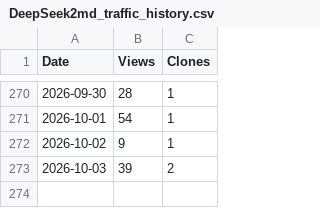
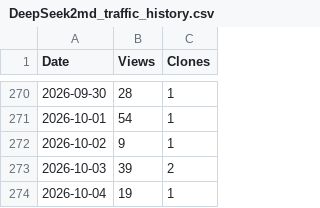
Before and after one commit to DavidShiang/davidshiang-metrics-data, a CSV file: DeepSeek2md_traffic_history.csv, drawn as a sheet; only a part is shown, gaps mark what is left out; the diff names each change by its address in the sheet, - before the commit and + after, or states it on an @@ line.

```diff
--- a/DeepSeek2md_traffic_history.csv
+++ b/DeepSeek2md_traffic_history.csv
+row 274: 2026-10-04 | 19 | 1
```
Also changed, not shown: 1 other file.
